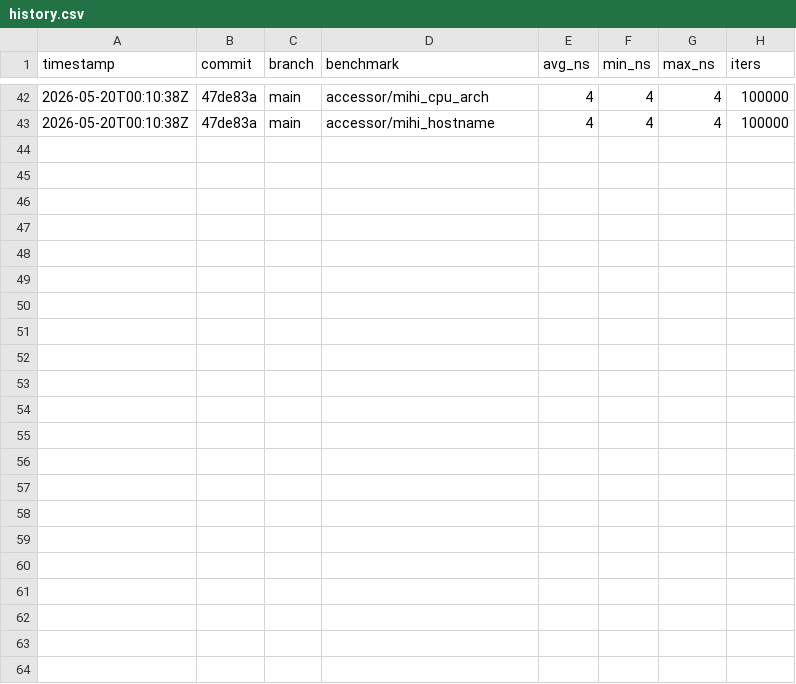
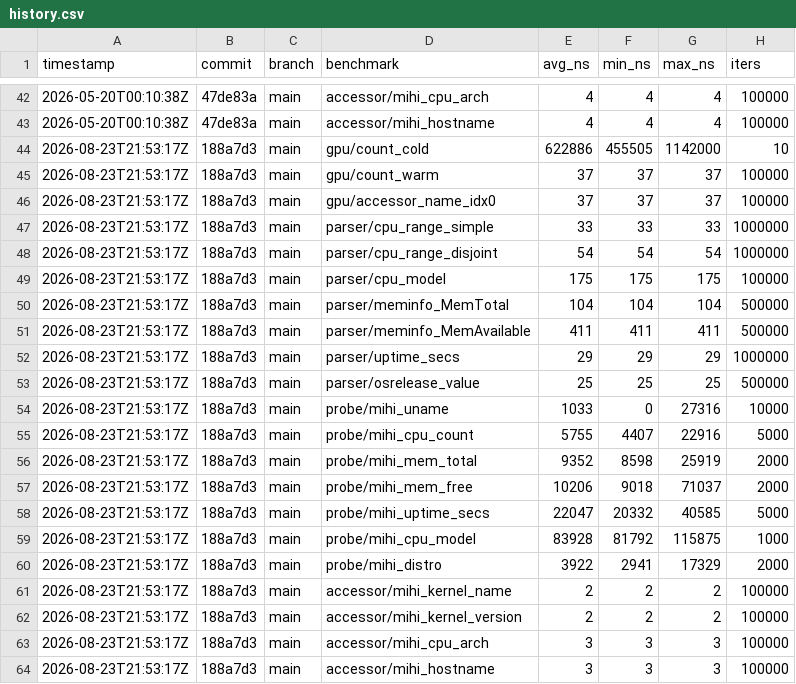
Before and after one commit to MacCracken/mihi, a CSV file: docs/benchmarks/history.csv, drawn as a sheet; only a part is shown, gaps mark what is left out; the diff names each change by its address in the sheet, - before the commit and + after, or states it on an @@ line.

```diff
--- a/docs/benchmarks/history.csv
+++ b/docs/benchmarks/history.csv
+row 44: 2026-08-23T21:53:17Z | 188a7d3 | main | gpu/count_cold | 622886 | 455505 | 1142000 | 10
+row 45: 2026-08-23T21:53:17Z | 188a7d3 | main | gpu/count_warm | 37 | 37 | 37 | 100000
+row 46: 2026-08-23T21:53:17Z | 188a7d3 | main | gpu/accessor_name_idx0 | 37 | 37 | 37 | 100000
+row 47: 2026-08-23T21:53:17Z | 188a7d3 | main | parser/cpu_range_simple | 33 | 33 | 33 | 1000000
+row 48: 2026-08-23T21:53:17Z | 188a7d3 | main | parser/cpu_range_disjoint | 54 | 54 | 54 | 1000000
+row 49: 2026-08-23T21:53:17Z | 188a7d3 | main | parser/cpu_model | 175 | 175 | 175 | 100000
+row 50: 2026-08-23T21:53:17Z | 188a7d3 | main | parser/meminfo_MemTotal | 104 | 104 | 104 | 500000
+row 51: 2026-08-23T21:53:17Z | 188a7d3 | main | parser/meminfo_MemAvailable | 411 | 411 | 411 | 500000
+row 52: 2026-08-23T21:53:17Z | 188a7d3 | main | parser/uptime_secs | 29 | 29 | 29 | 1000000
+row 53: 2026-08-23T21:53:17Z | 188a7d3 | main | parser/osrelease_value | 25 | 25 | 25 | 500000
+row 54: 2026-08-23T21:53:17Z | 188a7d3 | main | probe/mihi_uname | 1033 | 0 | 27316 | 10000
+row 55: 2026-08-23T21:53:17Z | 188a7d3 | main | probe/mihi_cpu_count | 5755 | 4407 | 22916 | 5000
+row 56: 2026-08-23T21:53:17Z | 188a7d3 | main | probe/mihi_mem_total | 9352 | 8598 | 25919 | 2000
+row 57: 2026-08-23T21:53:17Z | 188a7d3 | main | probe/mihi_mem_free | 10206 | 9018 | 71037 | 2000
+row 58: 2026-08-23T21:53:17Z | 188a7d3 | main | probe/mihi_uptime_secs | 22047 | 20332 | 40585 | 5000
+row 59: 2026-08-23T21:53:17Z | 188a7d3 | main | probe/mihi_cpu_model | 83928 | 81792 | 115875 | 1000
+row 60: 2026-08-23T21:53:17Z | 188a7d3 | main | probe/mihi_distro | 3922 | 2941 | 17329 | 2000
+row 61: 2026-08-23T21:53:17Z | 188a7d3 | main | accessor/mihi_kernel_name | 2 | 2 | 2 | 100000
+row 62: 2026-08-23T21:53:17Z | 188a7d3 | main | accessor/mihi_kernel_version | 2 | 2 | 2 | 100000
+row 63: 2026-08-23T21:53:17Z | 188a7d3 | main | accessor/mihi_cpu_arch | 3 | 3 | 3 | 100000
+row 64: 2026-08-23T21:53:17Z | 188a7d3 | main | accessor/mihi_hostname | 3 | 3 | 3 | 100000
```
Also changed, not shown: 20 other files.
